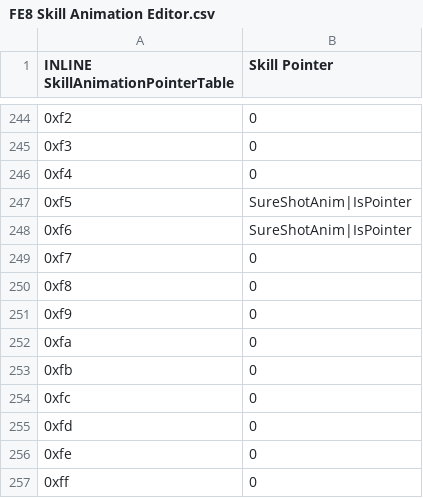
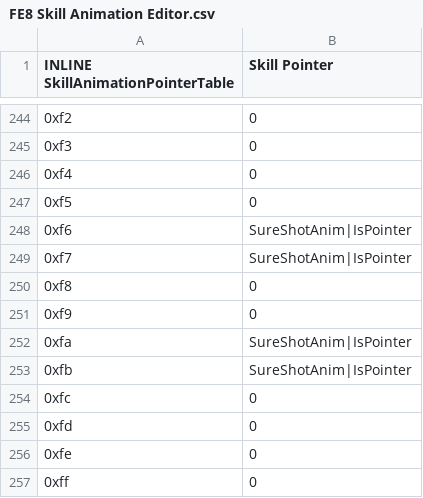
Before and after one commit to FireEmblemUniverse/SkillSystem_FE8, a CSV file: Tables/FE8 Nightmare modules/FE8 Skill Animation Editor.csv, drawn as a sheet; only a part is shown, gaps mark what is left out; the diff names each change by its address in the sheet, - before the commit and + after, or states it on an @@ line.

Commit message:
Petrify + Enrage
Petrify - Skill% inflict stone
Enrage - Skill% inflict berserk

```diff
--- a/Tables/FE8 Nightmare modules/FE8 Skill Animation Editor.csv
+++ b/Tables/FE8 Nightmare modules/FE8 Skill Animation Editor.csv
-B247 (Skill Pointer): SureShotAnim|IsPointer
+B247 (Skill Pointer): 0
-B249 (Skill Pointer): 0
+B249 (Skill Pointer): SureShotAnim|IsPointer
-B252:B253 (Skill Pointer): 0
+B252:B253 (Skill Pointer): SureShotAnim|IsPointer
```
Also changed, not shown: Tables/FE8 Nightmare modules/FE8 Skill Description Editor.csv, 8 other files.
